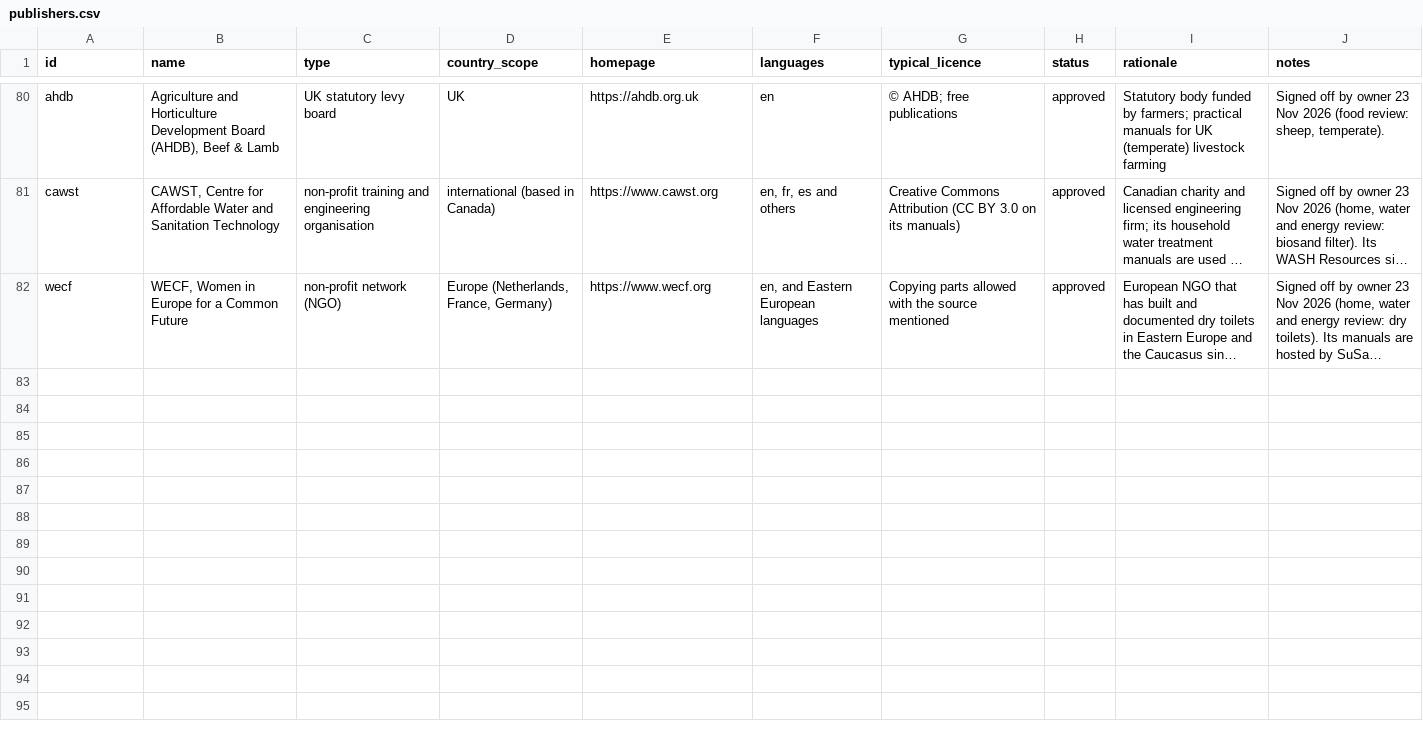
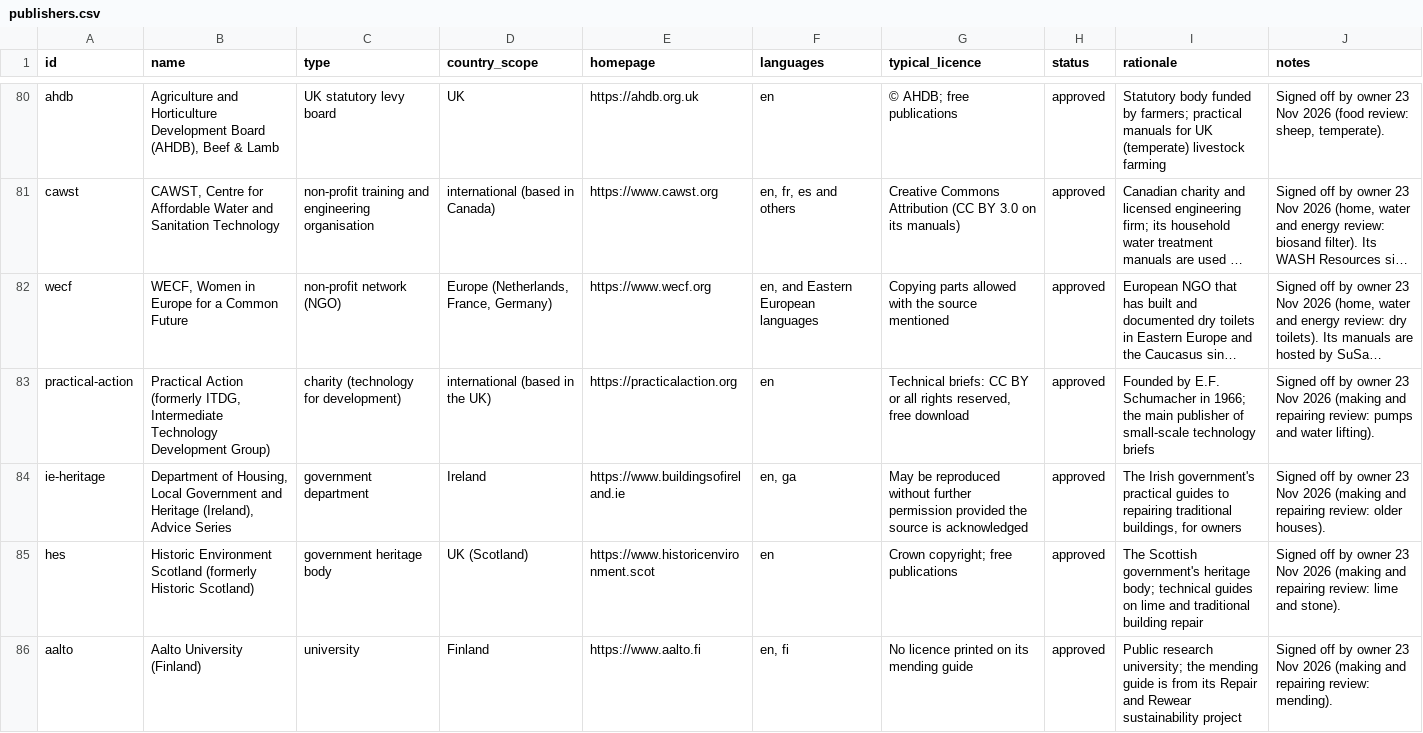
Before and after one commit to hbarakat140/knowledge-arc, a CSV file: catalog/publishers.csv, drawn as a sheet; only a part is shown, gaps mark what is left out; long unchanged cells end in …; the diff covers the shown part only; the diff names each change by its address in the sheet, - before the commit and + after, or states it on an @@ line.

```diff
--- a/catalog/publishers.csv
+++ b/catalog/publishers.csv
+row 83: practical-action | Practical Action (formerly ITDG, Intermediate Technology Development Group) | charity (technology for development) | international (based in the UK) | https://practicalaction.org | en | Technical briefs: CC BY or all rights reserved, free download | approved | Founded by E.F. Schumacher in 1966; the main publisher of small-scale technology briefs | Signed off by owner 23 Nov 2026 (making and repairing review: pumps and water lifting).
+row 84: ie-heritage | Department of Housing, Local Government and Heritage (Ireland), Advice Series | government department | Ireland | https://www.buildingsofireland.ie | en, ga | May be reproduced without further permission provided the source is acknowledged | approved | The Irish government's practical guides to repairing traditional buildings, for owners | Signed off by owner 23 Nov 2026 (making and repairing review: older houses).
+row 85: hes | Historic Environment Scotland (formerly Historic Scotland) | government heritage body | UK (Scotland) | https://www.historicenvironment.scot | en | Crown copyright; free publications | approved | The Scottish government's heritage body; technical guides on lime and traditional building repair | Signed off by owner 23 Nov 2026 (making and repairing review: lime and stone).
+row 86: aalto | Aalto University (Finland) | university | Finland | https://www.aalto.fi | en, fi | No licence printed on its mending guide | approved | Public research university; the mending guide is from its Repair and Rewear sustainability project | Signed off by owner 23 Nov 2026 (making and repairing review: mending).
```
Also changed, not shown: 4 added rows elsewhere in this file, catalog/coverage.csv, 7 other files.
